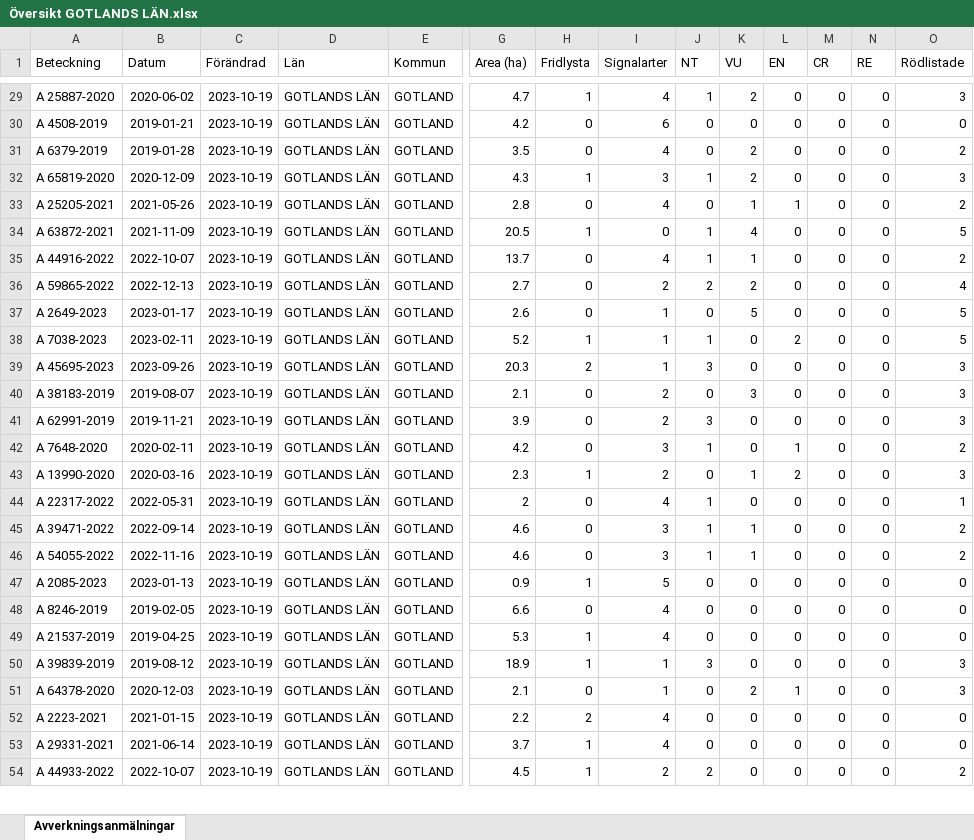
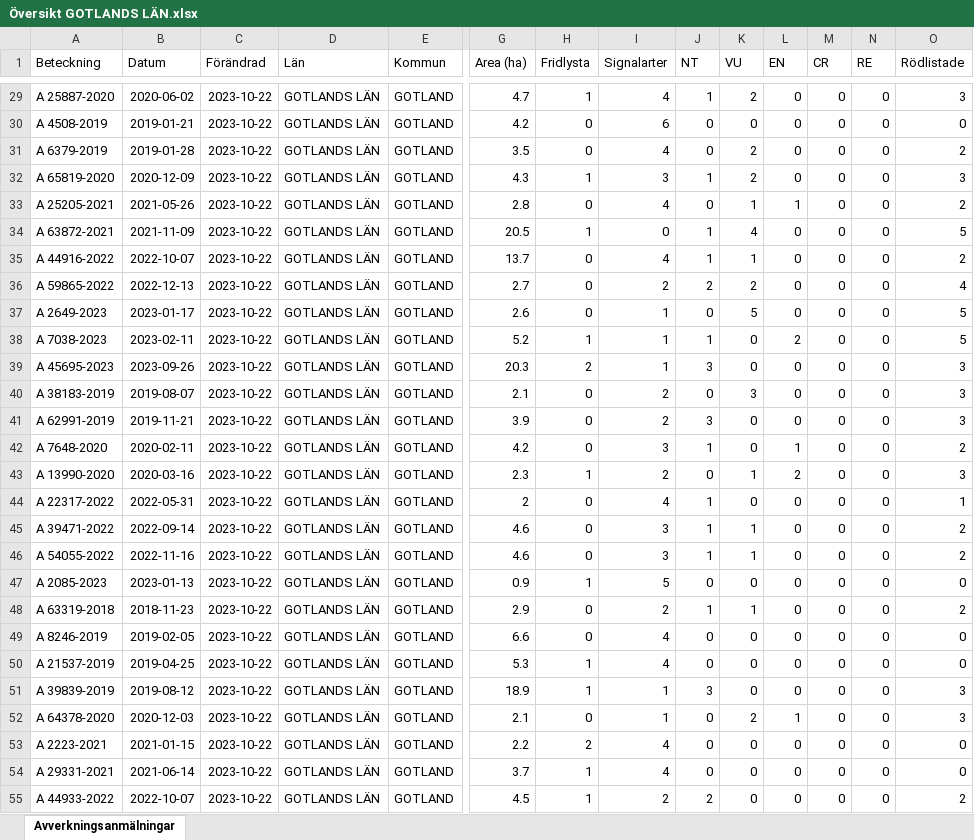
Before and after one commit to klasma/Logging_GOTLANDS_LAN, an Excel workbook: Översikt GOTLANDS LÄN.xlsx, sheet Avverkningsanmälningar, drawn as a sheet; only a part is shown, gaps mark what is left out; values as stored, in another font and other column widths than the file's, no borders; addresses are those after the commit; rows hold the shown columns only; the diff covers the shown part only; the diff names each change by its address in the sheet, - before the commit and + after, or states it on an @@ line.

```diff
--- a/Översikt GOTLANDS LÄN.xlsx (sheet Avverkningsanmälningar)
+++ b/Översikt GOTLANDS LÄN.xlsx (sheet Avverkningsanmälningar)
-C29:C47 (Förändrad): 2023-10-19
+C29:C47 (Förändrad): 2023-10-22
+row 48: A 63319-2018 | 2018-11-23 | 2023-10-22 | GOTLANDS LÄN | GOTLAND | 2.9 | 0 | 2 | 1 | 1 | 0 | 0 | 0 | 2
-C49:C55 (Förändrad): 2023-10-19
+C49:C55 (Förändrad): 2023-10-22
```
Also changed, not shown: 1 removed row and 508 edited cells elsewhere in this sheet, 1 other file.
